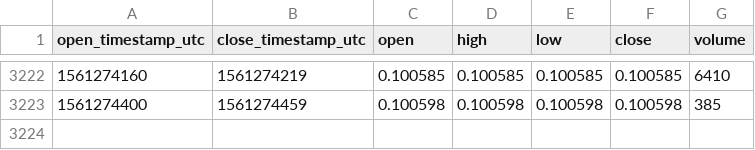
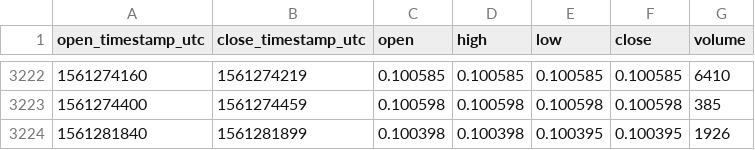
Before and after one commit to cryptobigbro/coinbasepro-GNT-USDC, a CSV file: coinbasepro-GNT-USDC-1m.csv, drawn as a sheet; only a part is shown, gaps mark what is left out; the diff names each change by its address in the sheet, - before the commit and + after, or states it on an @@ line.

Commit message:
Update OHLCV data.

```diff
--- a/coinbasepro-GNT-USDC-1m.csv
+++ b/coinbasepro-GNT-USDC-1m.csv
+row 3224: 1561281840 | 1561281899 | 0.100398 | 0.100398 | 0.100395 | 0.100395 | 1926
```
